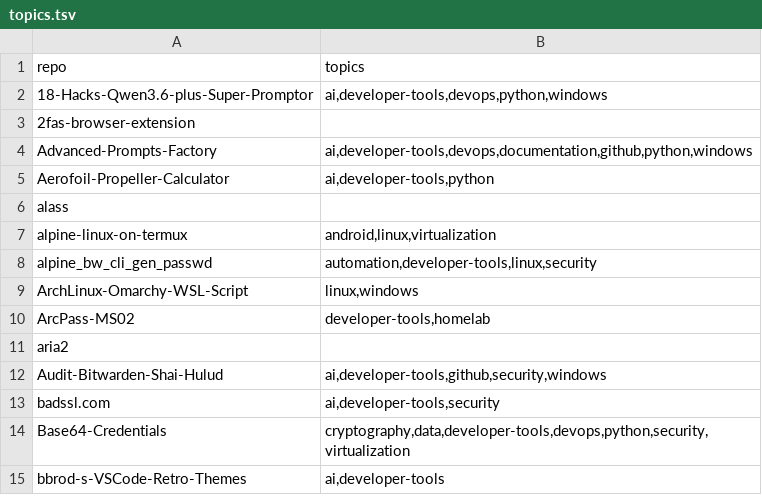
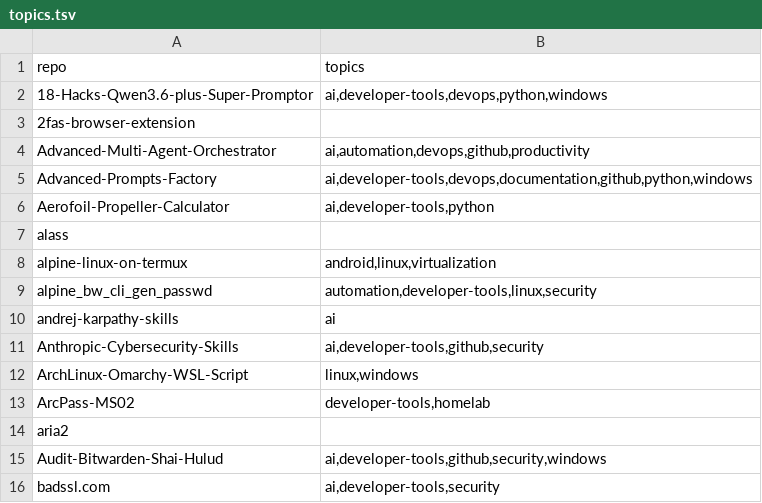
Before and after one commit to valorisa/Github-Portfolio-Taxonomy, a TSV file: inventory/topics.tsv, drawn as a sheet; only a part is shown; the shorter side is filled out with more unchanged rows.

```diff
--- a/inventory/topics.tsv
+++ b/inventory/topics.tsv
@@ -3,2 +3,3 @@ repo	topics
 2fas-browser-extension	
+Advanced-Multi-Agent-Orchestrator	ai,automation,devops,github,productivity
 Advanced-Prompts-Factory	ai,developer-tools,devops,documentation,github,python,windows
@@ -8,2 +9,4 @@ alpine-linux-on-termux	android,linux,virtualization
 alpine_bw_cli_gen_passwd	automation,developer-tools,linux,security
+andrej-karpathy-skills	ai
+Anthropic-Cybersecurity-Skills	ai,developer-tools,github,security
 ArchLinux-Omarchy-WSL-Script	linux,windows
```
Also changed, not shown: 3 other files.
